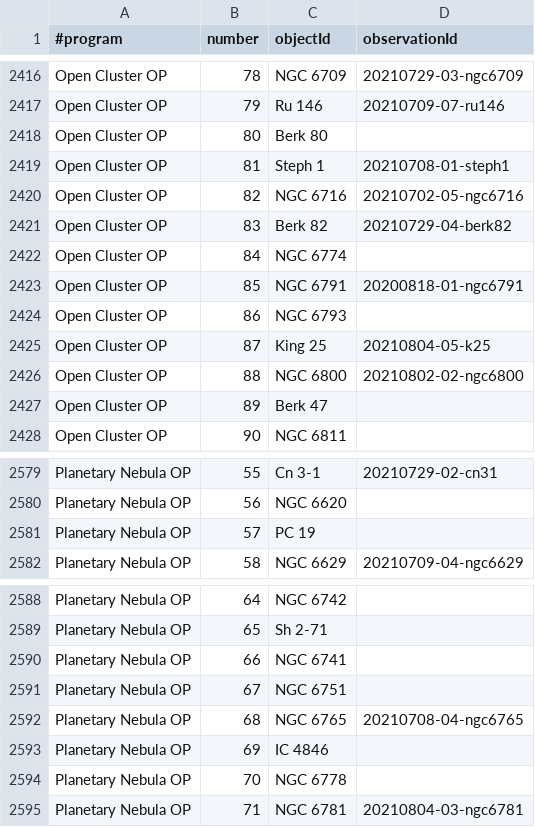
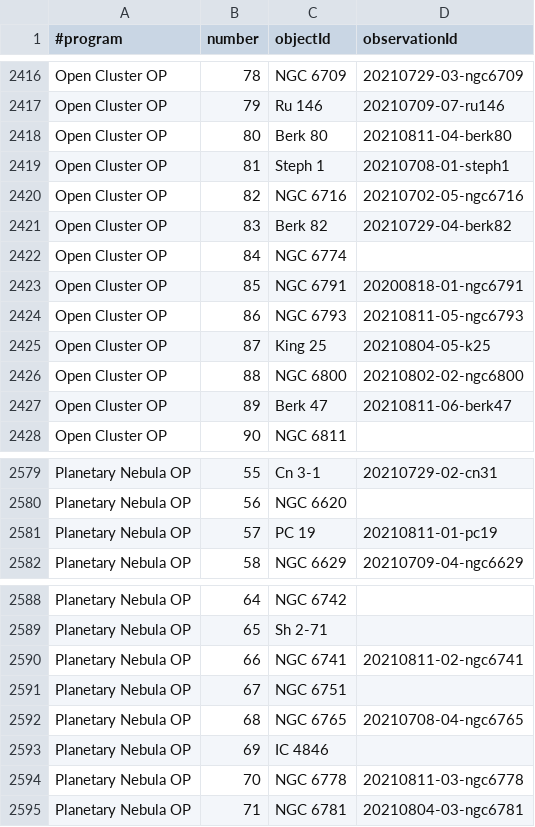
Before and after one commit to jonathanacross/astrodb, a TSV file: data/programs.tsv, drawn as a sheet; only a part is shown, gaps mark what is left out.

```diff
--- a/data/programs.tsv
+++ b/data/programs.tsv
@@ -2417,3 +2417,3 @@ Open Cluster OP	78	NGC 6709	20210729-03-ngc6709
 Open Cluster OP	79	Ru 146	20210709-07-ru146
-Open Cluster OP	80	Berk 80	
+Open Cluster OP	80	Berk 80	20210811-04-berk80
 Open Cluster OP	81	Steph 1	20210708-01-steph1
@@ -2423,6 +2423,6 @@ Open Cluster OP	84	NGC 6774
 Open Cluster OP	85	NGC 6791	20200818-01-ngc6791
-Open Cluster OP	86	NGC 6793	
+Open Cluster OP	86	NGC 6793	20210811-05-ngc6793
 Open Cluster OP	87	King 25	20210804-05-k25
 Open Cluster OP	88	NGC 6800	20210802-02-ngc6800
-Open Cluster OP	89	Berk 47	
+Open Cluster OP	89	Berk 47	20210811-06-berk47
 Open Cluster OP	90	NGC 6811	
@@ -2580,3 +2580,3 @@ Planetary Nebula OP	55	Cn 3-1	20210729-02-cn31
 Planetary Nebula OP	56	NGC 6620	
-Planetary Nebula OP	57	PC 19	
+Planetary Nebula OP	57	PC 19	20210811-01-pc19
 Planetary Nebula OP	58	NGC 6629	20210709-04-ngc6629
@@ -2589,3 +2589,3 @@ Planetary Nebula OP	64	NGC 6742
 Planetary Nebula OP	65	Sh 2-71	
-Planetary Nebula OP	66	NGC 6741	
+Planetary Nebula OP	66	NGC 6741	20210811-02-ngc6741
 Planetary Nebula OP	67	NGC 6751	
@@ -2593,3 +2593,3 @@ Planetary Nebula OP	68	NGC 6765	20210708-04-ngc6765
 Planetary Nebula OP	69	IC 4846	
-Planetary Nebula OP	70	NGC 6778	
+Planetary Nebula OP	70	NGC 6778	20210811-03-ngc6778
 Planetary Nebula OP	71	NGC 6781	20210804-03-ngc6781
```
Also changed, not shown: data/observations.tsv.
